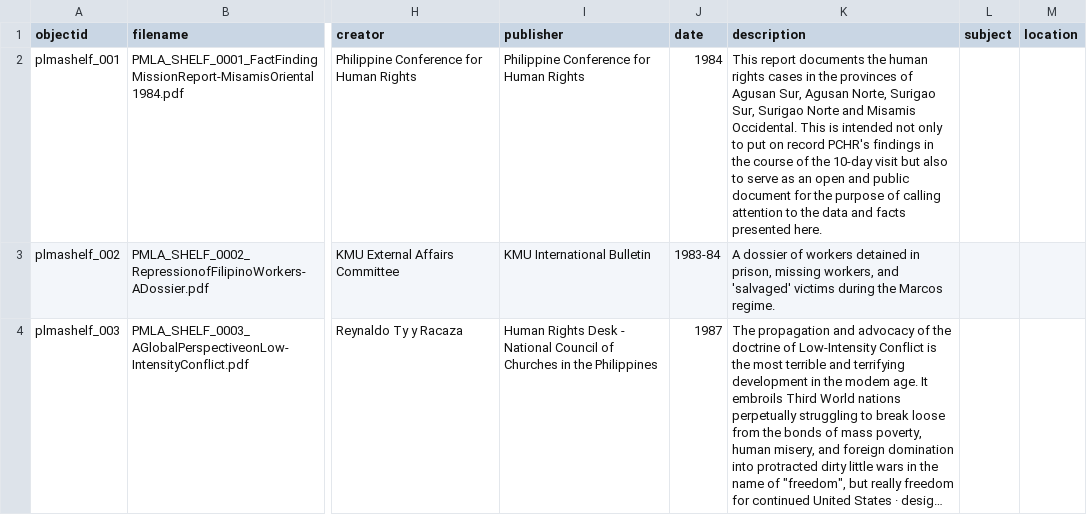
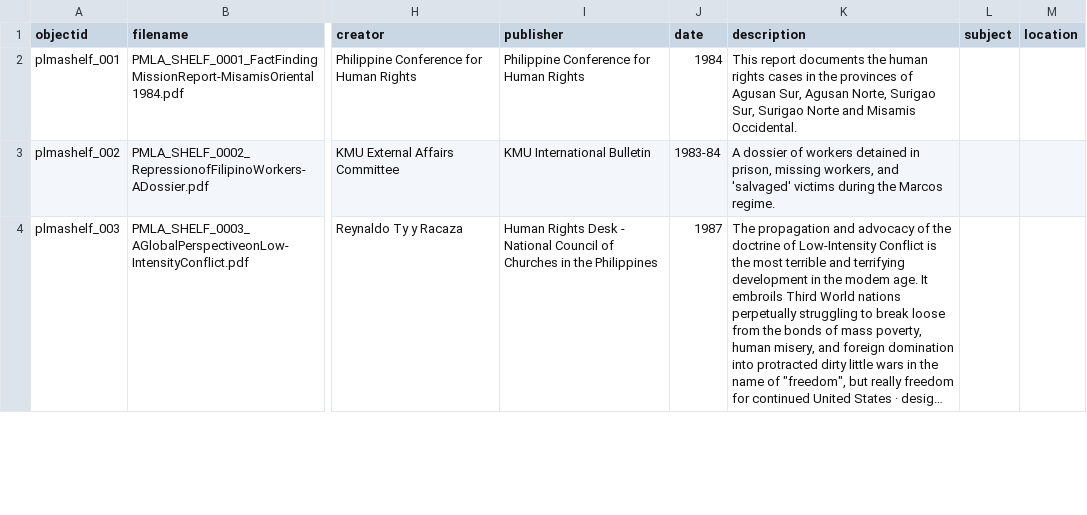
Before and after one commit to mrlessegers/plma-shelf, a CSV file: _data/plma-shelf-metadata.csv, drawn as a sheet; only a part is shown, gaps mark what is left out; long unchanged cells end in …; the diff covers the shown part only; the diff names each change by its address in the sheet, - before the commit and + after, or states it on an @@ line.

Commit message:
Add files via upload

```diff
--- a/_data/plma-shelf-metadata.csv
+++ b/_data/plma-shelf-metadata.csv
-K2 (description): …Misamis Occidental. This is intended not only to put on record PCHR's findings in the course of the 10-day visit but also to serve as an open and public document for the purpose of calling attention to the data and facts presented here.
+K2 (description): …Misamis Occidental.
```
Also changed, not shown: 3 added rows and 7 edited cells elsewhere in this file.
